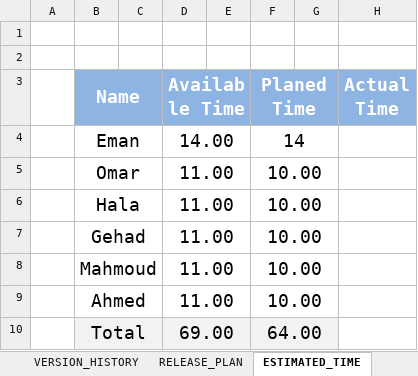
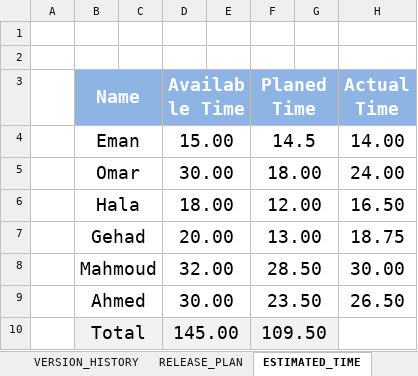
Before and after one commit to EmanAbusalim/Group-3-Learning-hub, an Excel workbook: LH_RELEASEPLAN/LH_RELEASE PLAN.xlsx, sheet ESTIMATED_TIME, drawn as a sheet; values as stored, in another font and other column widths than the file's, no borders; the diff names each change by its address in the sheet, - before the commit and + after, or states it on an @@ line.

```diff
--- a/LH_RELEASEPLAN/LH_RELEASE PLAN.xlsx (sheet ESTIMATED_TIME)
+++ b/LH_RELEASEPLAN/LH_RELEASE PLAN.xlsx (sheet ESTIMATED_TIME)
-D4 (Available Time): 14.00
+D4 (Available Time): 15.00
-F4 (Planed Time): 14
+F4 (Planed Time): 14.5
-H4 (Actual Time): (empty)
+H4 (Actual Time): 14.00
-D5 (Available Time): 11.00
+D5 (Available Time): 30.00
-F5 (Planed Time): 10.00
+F5 (Planed Time): 18.00
-H5 (Actual Time): (empty)
+H5 (Actual Time): 24.00
-D6 (Available Time): 11.00
+D6 (Available Time): 18.00
-F6 (Planed Time): 10.00
+F6 (Planed Time): 12.00
-H6 (Actual Time): (empty)
+H6 (Actual Time): 16.50
-D7 (Available Time): 11.00
+D7 (Available Time): 20.00
-F7 (Planed Time): 10.00
+F7 (Planed Time): 13.00
-H7 (Actual Time): (empty)
+H7 (Actual Time): 18.75
-D8 (Available Time): 11.00
+D8 (Available Time): 32.00
-F8 (Planed Time): 10.00
+F8 (Planed Time): 28.50
-H8 (Actual Time): (empty)
+H8 (Actual Time): 30.00
-D9 (Available Time): 11.00
+D9 (Available Time): 30.00
-F9 (Planed Time): 10.00
+F9 (Planed Time): 23.50
-H9 (Actual Time): (empty)
+H9 (Actual Time): 26.50
-D10 (Available Time): 69.00
+D10 (Available Time): 145.00
-F10 (Planed Time): 64.00
+F10 (Planed Time): 109.50
```
Also changed, not shown: sheet RELEASE_PLAN, sheet VERSION_HISTORY.
